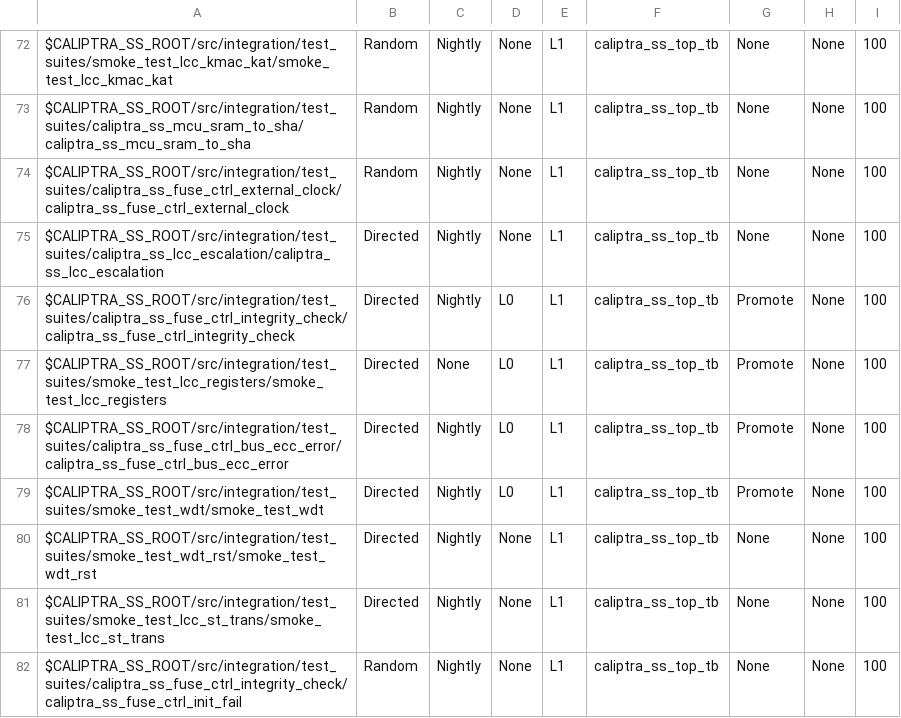
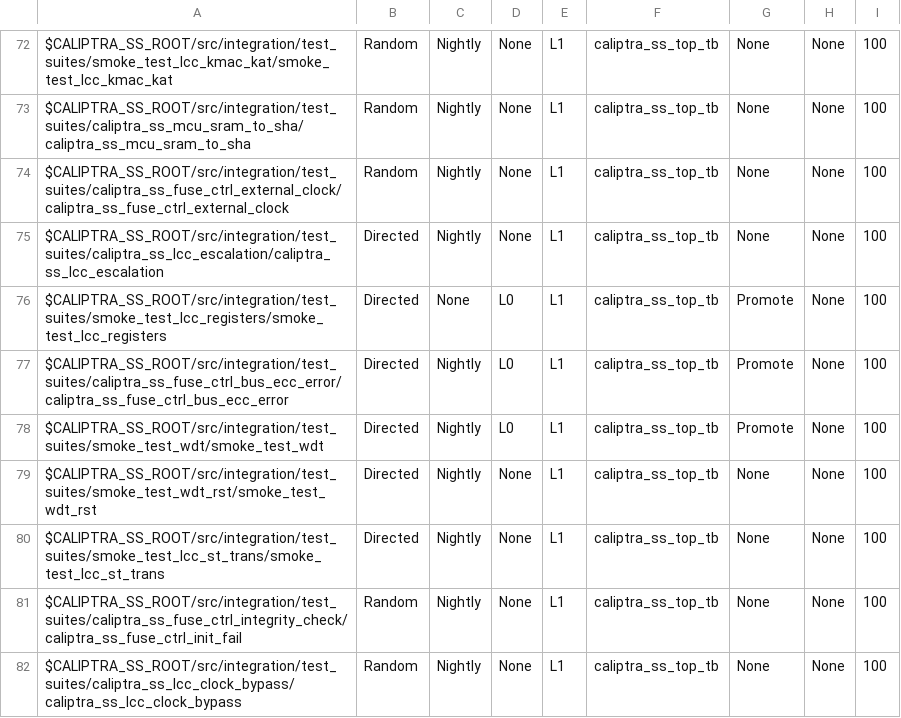
Before and after one commit to chipsalliance/caliptra-ss, a CSV file: src/integration/stimulus/testsuites/caliptra_ss_master_test_list.csv, drawn as a sheet; only a part is shown, gaps mark what is left out; the shorter side is filled out with more unchanged rows; the diff names each change by its address in the sheet, - before the commit and + after, or states it on an @@ line.

Commit message:
Remove failing test
See https://github.com/chipsalliance/caliptra-ss/issues/329 for more details

```diff
--- a/src/integration/stimulus/testsuites/caliptra_ss_master_test_list.csv
+++ b/src/integration/stimulus/testsuites/caliptra_ss_master_test_list.csv
-row 76: $CALIPTRA_SS_ROOT/src/integration/test_suites/caliptra_ss_fuse_ctrl_integrity_check/caliptra_ss_fuse_ctrl_integrity_check | Directed | Nightly | L0 | L1 | caliptra_ss_top_tb | Promote | None | 100
```
Also changed, not shown: 2 other files.
